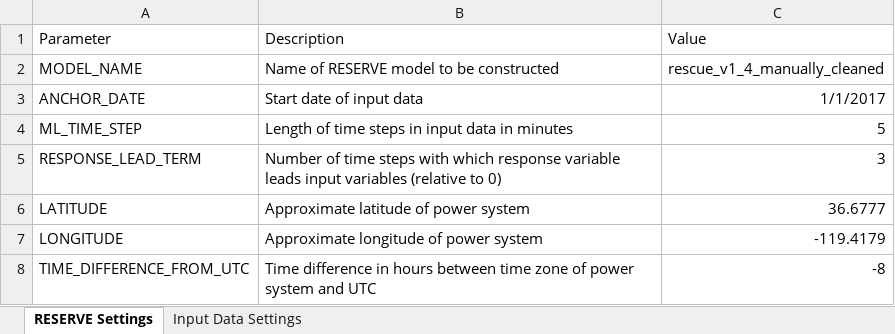
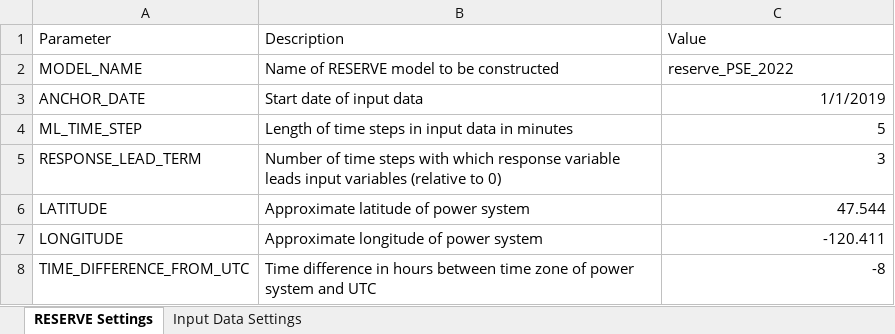
Before and after one commit to e3-/RESERVE-Public, an Excel workbook: data/RESERVE_settings.xlsx, sheet RESERVE Settings, drawn as a sheet; values as stored, in another font and other column widths than the file's, no borders; the diff names each change by its address in the sheet, - before the commit and + after, or states it on an @@ line.

```diff
--- a/data/RESERVE_settings.xlsx (sheet RESERVE Settings)
+++ b/data/RESERVE_settings.xlsx (sheet RESERVE Settings)
-C2 (Value): rescue_v1_4_manually_cleaned
+C2 (Value): reserve_PSE_2022
-C3 (Value): 1/1/2017
+C3 (Value): 1/1/2019
-C6 (Value): 36.6777
+C6 (Value): 47.544
-C7 (Value): -119.4179
+C7 (Value): -120.411
```
Also changed, not shown: sheet Input Data Settings, 1 other file.
